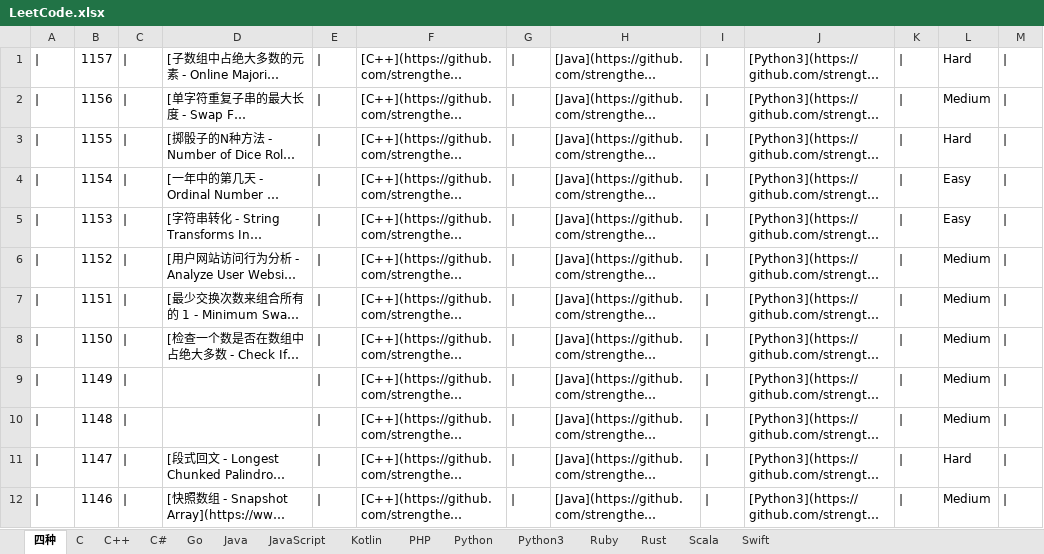
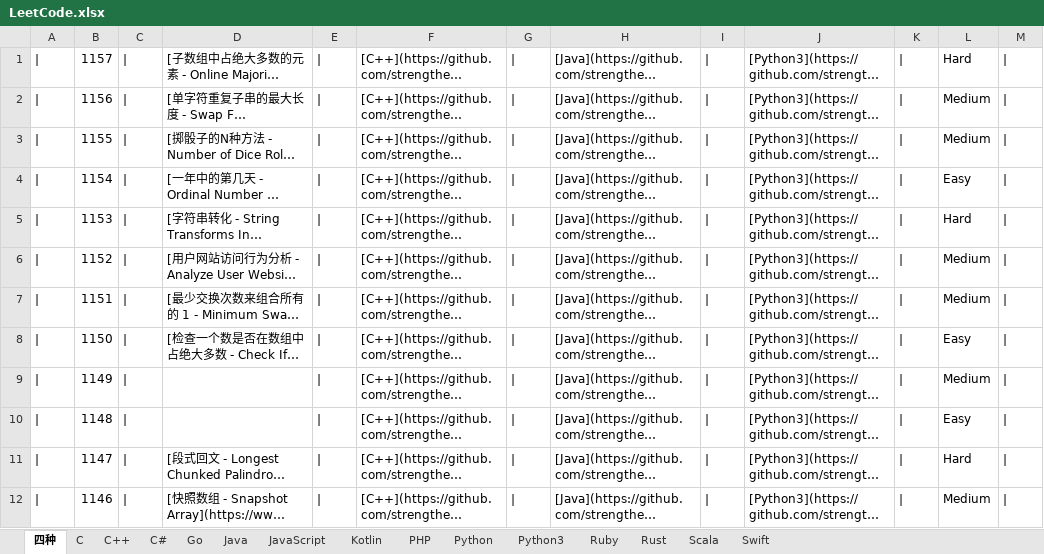
Before and after one commit to strengthen/LeetCode, an Excel workbook: MD/Image/LeetCode.xlsx, sheet 四种, drawn as a sheet; only a part is shown; long unchanged cells end in …; values as stored, in another font and other column widths than the file's, no borders; the diff names each change by its address in the sheet, - before the commit and + after, or states it on an @@ line.

```diff
--- a/MD/Image/LeetCode.xlsx (sheet 四种)
+++ b/MD/Image/LeetCode.xlsx (sheet 四种)
-L3: Hard
+L3: Medium
-L5: Easy
+L5: Hard
-L8: Medium
+L8: Easy
-L10: Medium
+L10: Easy
```
Also changed, not shown: 1 other file.
